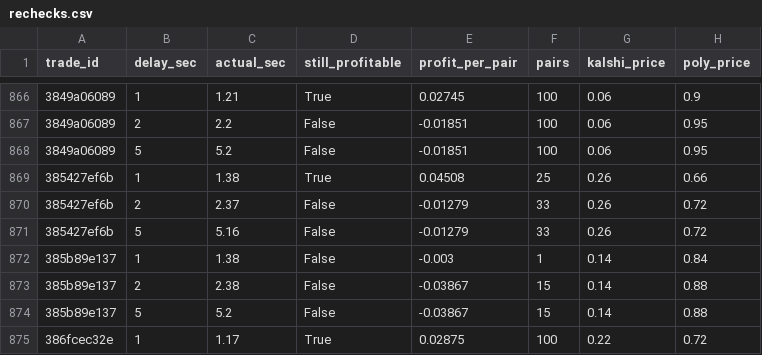
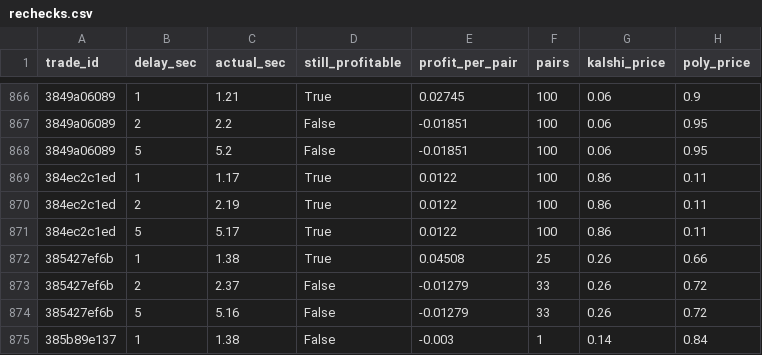
Before and after one commit to gwjp19/Garage-Band-Hedge-Fund, a CSV file: data/rechecks.csv, drawn as a sheet; only a part is shown, gaps mark what is left out; the shorter side is filled out with more unchanged rows.

```diff
--- a/data/rechecks.csv
+++ b/data/rechecks.csv
@@ -868,2 +868,5 @@ trade_id,delay_sec,actual_sec,still_profitable,profit_per_pair,pairs,kalshi_pric
 3849a06089,5,5.2,False,-0.01851,100,0.06,0.95
+384ec2c1ed,1,1.17,True,0.0122,100,0.86,0.11
+384ec2c1ed,2,2.19,True,0.0122,100,0.86,0.11
+384ec2c1ed,5,5.17,True,0.0122,100,0.86,0.11
 385427ef6b,1,1.38,True,0.04508,25,0.26,0.66
```
Also changed, not shown: data/games.csv, data/gaps.csv, 2 other files.
